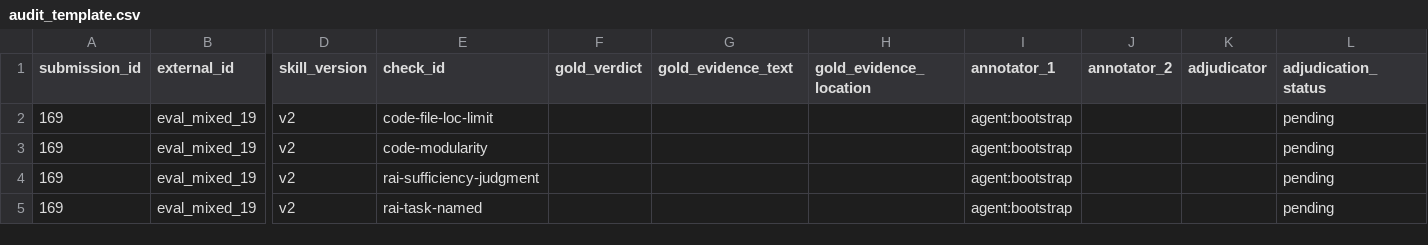
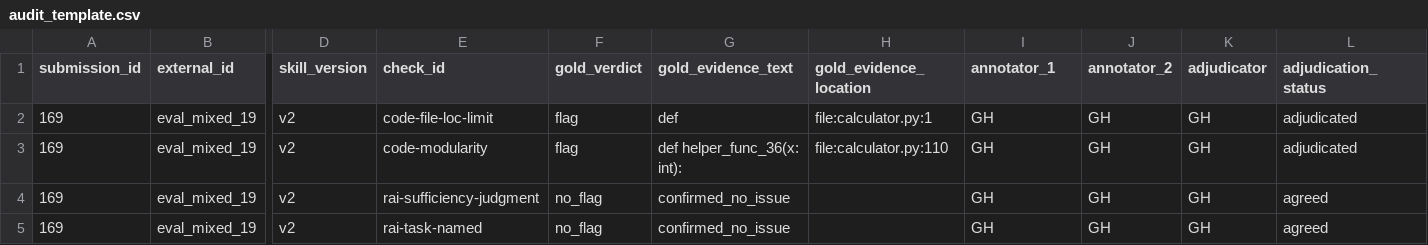
Before and after one commit to Aakarsh-Kumar/binary-trace, a CSV file: data/labels/audit_packet/eval_mixed_19/audit_template.csv, drawn as a sheet; only a part is shown, gaps mark what is left out; the diff names each change by its address in the sheet, - before the commit and + after, or states it on an @@ line.

```diff
--- a/data/labels/audit_packet/eval_mixed_19/audit_template.csv
+++ b/data/labels/audit_packet/eval_mixed_19/audit_template.csv
-F2:F3 (gold_verdict): (empty)
+F2:F3 (gold_verdict): flag
-G2 (gold_evidence_text): (empty)
+G2 (gold_evidence_text): def
-H2 (gold_evidence_location): (empty)
+H2 (gold_evidence_location): file:calculator.py:1
-I2:I5 (annotator_1): agent:bootstrap
+I2:I5 (annotator_1): GH
-J2:J5 (annotator_2): (empty)
+J2:J5 (annotator_2): GH
-K2:K5 (adjudicator): (empty)
+K2:K5 (adjudicator): GH
-L2:L3 (adjudication_status): pending
+L2:L3 (adjudication_status): adjudicated
-G3 (gold_evidence_text): (empty)
+G3 (gold_evidence_text): def helper_func_36(x: int):
-H3 (gold_evidence_location): (empty)
+H3 (gold_evidence_location): file:calculator.py:110
-F4:F5 (gold_verdict): (empty)
+F4:F5 (gold_verdict): no_flag
-G4:G5 (gold_evidence_text): (empty)
+G4:G5 (gold_evidence_text): confirmed_no_issue
-L4:L5 (adjudication_status): pending
+L4:L5 (adjudication_status): agreed
```
Also changed, not shown: data/labels/audit_packet/eval_mixed_02/audit_template.csv, data/labels/audit_packet/eval_mixed_04/audit_template.csv, 20 other files.
